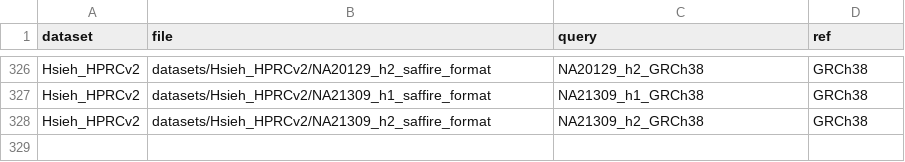
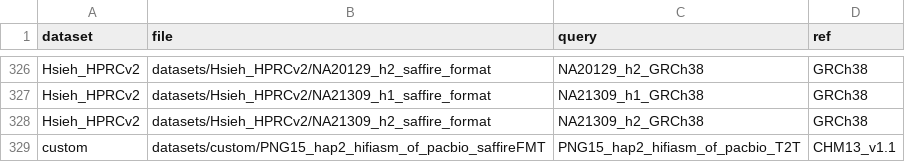
Before and after one commit to hsiehphLab/AutoSafFire, a CSV file: datasets/metadata.csv, drawn as a sheet; only a part is shown, gaps mark what is left out.

Commit message:
custom update

```diff
--- a/datasets/metadata.csv
+++ b/datasets/metadata.csv
@@ -328 +328,2 @@ Hsieh_HPRCv2,datasets/Hsieh_HPRCv2/NA21309_h1_saffire_format,NA21309_h1_GRCh38,G
 Hsieh_HPRCv2,datasets/Hsieh_HPRCv2/NA21309_h2_saffire_format,NA21309_h2_GRCh38,GRCh38
+custom,datasets/custom/PNG15_hap2_hifiasm_of_pacbio_saffireFMT,PNG15_hap2_hifiasm_of_pacbio_T2T,CHM13_v1.1
```
Also changed, not shown: 1 other file.
